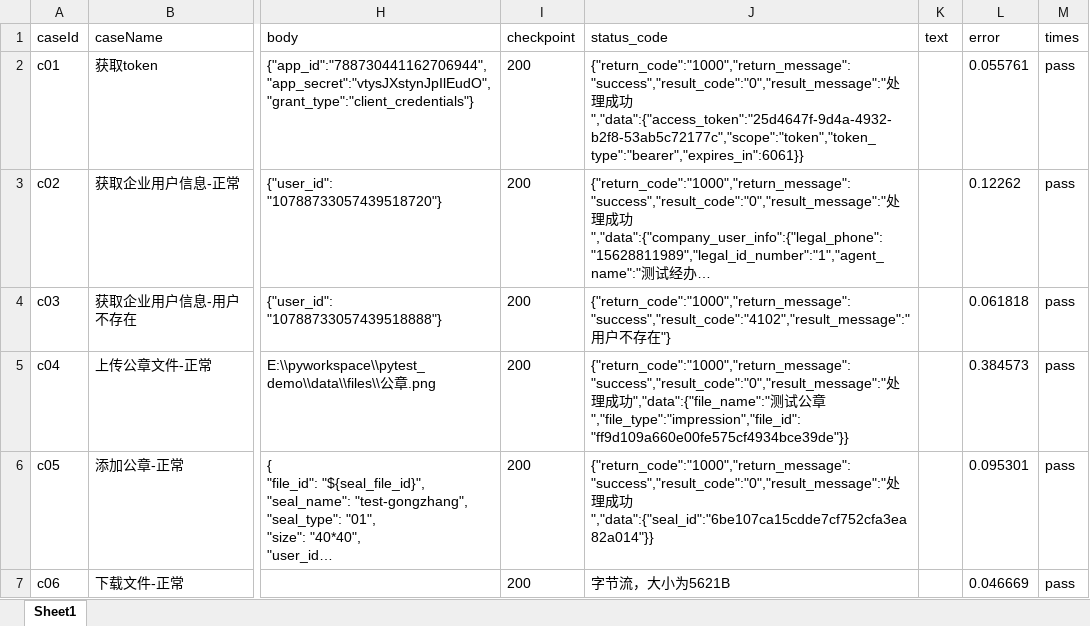
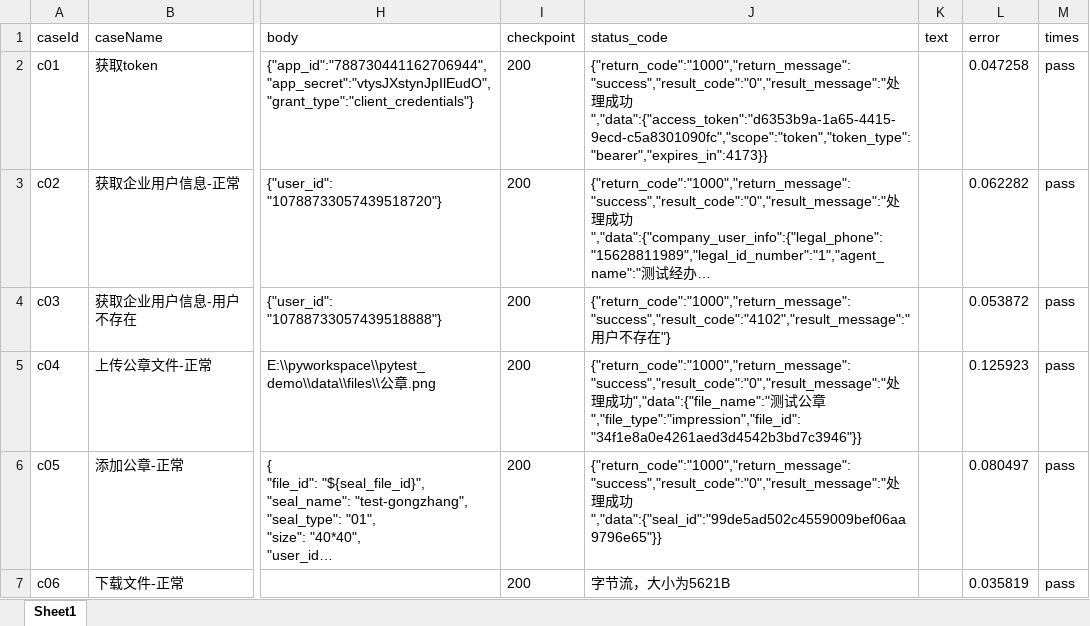
Before and after one commit to suheping/pytest_auto_plat, an Excel workbook: data/case1_report.xlsx, sheet Sheet1, drawn as a sheet; only a part is shown, gaps mark what is left out; long unchanged cells end in …; values as stored, in another font and other column widths than the file's, no borders; the diff names each change by its address in the sheet, - before the commit and + after, or states it on an @@ line.

```diff
--- a/data/case1_report.xlsx (sheet Sheet1)
+++ b/data/case1_report.xlsx (sheet Sheet1)
-J2 (status_code): …成功","data":{"access_token":"25d4647f-9d4a-4932-b2f8-53ab5c72177c","scope":"token","token_type":"bearer","expires_in":6061}}
+J2 (status_code): …成功","data":{"access_token":"d6353b9a-1a65-4415-9ecd-c5a8301090fc","scope":"token","token_type":"bearer","expires_in":4173}}
-L2 (error): 0.055761
+L2 (error): 0.047258
-L3 (error): 0.12262
+L3 (error): 0.062282
-L4 (error): 0.061818
+L4 (error): 0.053872
-J5 (status_code): …公章","file_type":"impression","file_id":"ff9d109a660e00fe575cf4934bce39de"}}
+J5 (status_code): …公章","file_type":"impression","file_id":"34f1e8a0e4261aed3d4542b3bd7c3946"}}
-L5 (error): 0.384573
+L5 (error): 0.125923
-J6 (status_code): …成功","data":{"seal_id":"6be107ca15cdde7cf752cfa3ea82a014"}}
+J6 (status_code): …成功","data":{"seal_id":"99de5ad502c4559009bef06aa9796e65"}}
-L6 (error): 0.095301
+L6 (error): 0.080497
-L7 (error): 0.046669
+L7 (error): 0.035819
```
Also changed, not shown: 13 other files.
